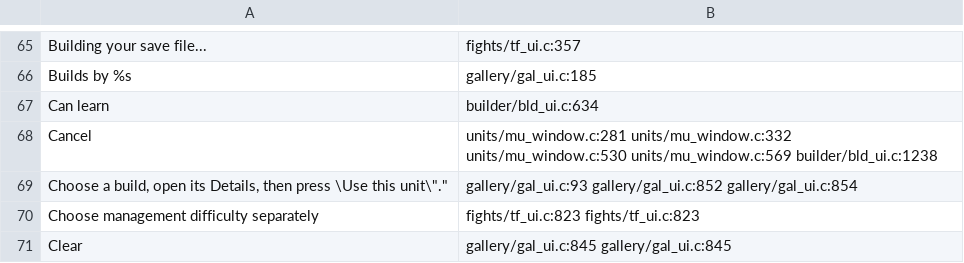
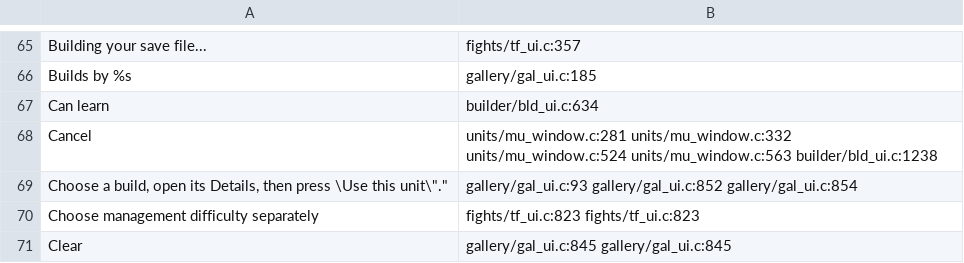
Before and after one commit to AmfiLogos/ds_custommodes, a TSV file: lang/_where.tsv, drawn as a sheet; only a part is shown, gaps mark what is left out; the diff covers the shown part only.

Commit message:
Units Laboratory 0.1.16: World units in one list, no group headings
Owner chose one list for Load Campaign: World units does the same. One row per world
(campaign guid) over the game saves and modded saves folders, its newest save, newest
world first. The "Game saves" / "Modded saves" headings and their texts are gone.

```diff
--- a/lang/_where.tsv
+++ b/lang/_where.tsv
@@ -67,3 +67,3 @@
 "Can learn"	builder/bld_ui.c:634
-"Cancel"	units/mu_window.c:281 units/mu_window.c:332 units/mu_window.c:530 units/mu_window.c:569 builder/bld_ui.c:1238
+"Cancel"	units/mu_window.c:281 units/mu_window.c:332 units/mu_window.c:524 units/mu_window.c:563 builder/bld_ui.c:1238
 "Choose a build, open its Details, then press \"Use this unit\"."	gallery/gal_ui.c:93 gallery/gal_ui.c:852 gallery/gal_ui.c:854
```
Also changed, not shown: 2 removed rows and 29 edited cells elsewhere in this file, 17 other files.
